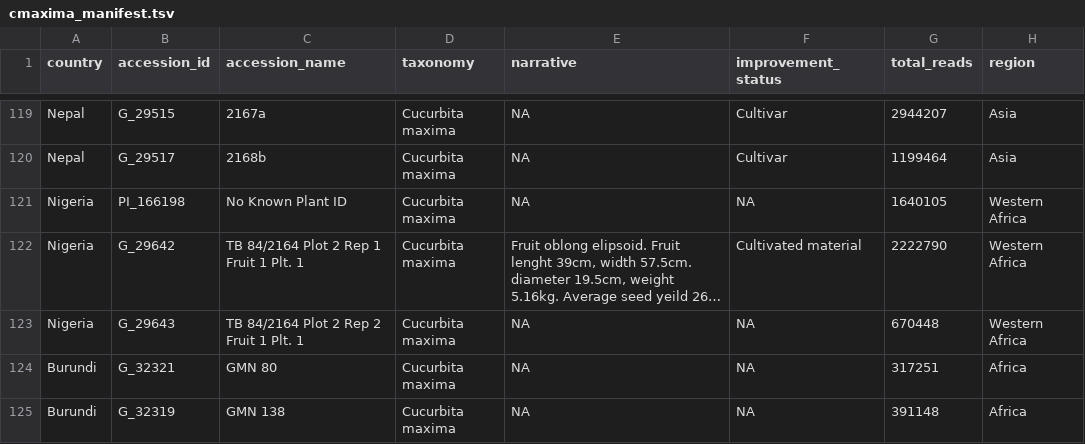
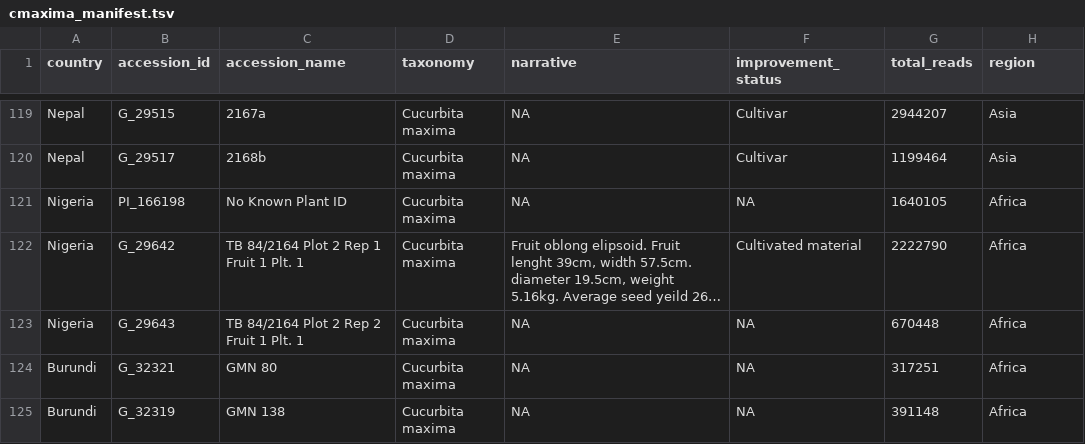
Before and after one commit to ch728/Cucurbita-USDA, a TSV file: data/01_meta/data/cmaxima_manifest.tsv, drawn as a sheet; only a part is shown, gaps mark what is left out; long unchanged cells end in …; the diff names each change by its address in the sheet, - before the commit and + after, or states it on an @@ line.

```diff
--- a/data/01_meta/data/cmaxima_manifest.tsv
+++ b/data/01_meta/data/cmaxima_manifest.tsv
-H121:H123 (region): Western Africa
+H121:H123 (region): Africa
```
Also changed, not shown: data/01_meta/data/cmoschata_manifest.tsv, 54 other files.
